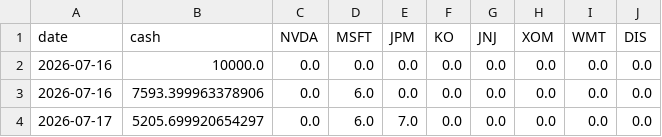
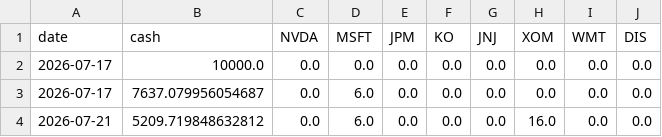
Before and after one commit to boehmth/AgentTrader, a CSV file: data/runs/2026-07-23/gemini-flash-latest/portfolio.csv, drawn as a sheet.

```diff
--- a/data/runs/2026-07-23/gemini-flash-latest/portfolio.csv
+++ b/data/runs/2026-07-23/gemini-flash-latest/portfolio.csv
@@ -1,4 +1,4 @@
 date,cash,NVDA,MSFT,JPM,KO,JNJ,XOM,WMT,DIS
-2026-07-16,10000.0,0.0,0.0,0.0,0.0,0.0,0.0,0.0,0.0
-2026-07-16,7593.399963378906,0.0,6.0,0.0,0.0,0.0,0.0,0.0,0.0
-2026-07-17,5205.699920654297,0.0,6.0,7.0,0.0,0.0,0.0,0.0,0.0
+2026-07-17,10000.0,0.0,0.0,0.0,0.0,0.0,0.0,0.0,0.0
+2026-07-17,7637.079956054687,0.0,6.0,0.0,0.0,0.0,0.0,0.0,0.0
+2026-07-21,5209.719848632812,0.0,6.0,0.0,0.0,0.0,16.0,0.0,0.0
```
Also changed, not shown: data/leaderboard.csv, data/runs/2026-07-23/gemini-flash-latest/simulation_equity.csv, 6 other files.
